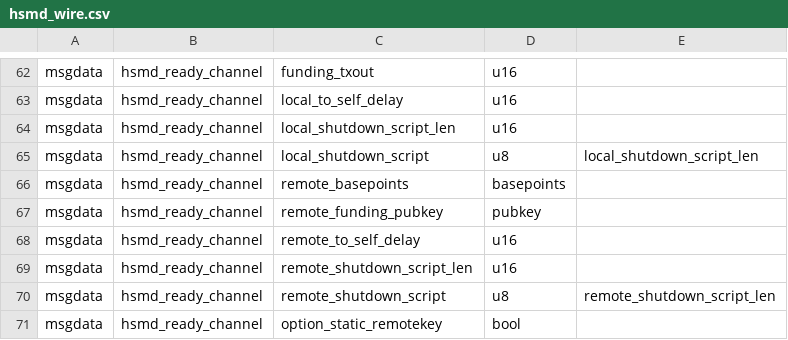
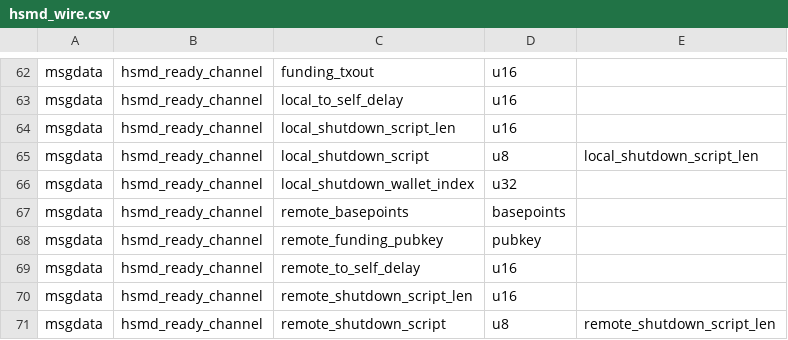
Before and after one commit to lightning-signer/c-lightning, a CSV file: hsmd/hsmd_wire.csv, drawn as a sheet; only a part is shown, gaps mark what is left out; the shorter side is filled out with more unchanged rows.

Commit message:
Added upfront_shutdown_wallet_index to support validation of ready_channel

```diff
--- a/hsmd/hsmd_wire.csv
+++ b/hsmd/hsmd_wire.csv
@@ -65,2 +65,3 @@ msgdata,hsmd_ready_channel,local_shutdown_script_len,u16,
 msgdata,hsmd_ready_channel,local_shutdown_script,u8,local_shutdown_script_len
+msgdata,hsmd_ready_channel,local_shutdown_wallet_index,u32,
 msgdata,hsmd_ready_channel,remote_basepoints,basepoints,
```
Also changed, not shown: 8 other files.
